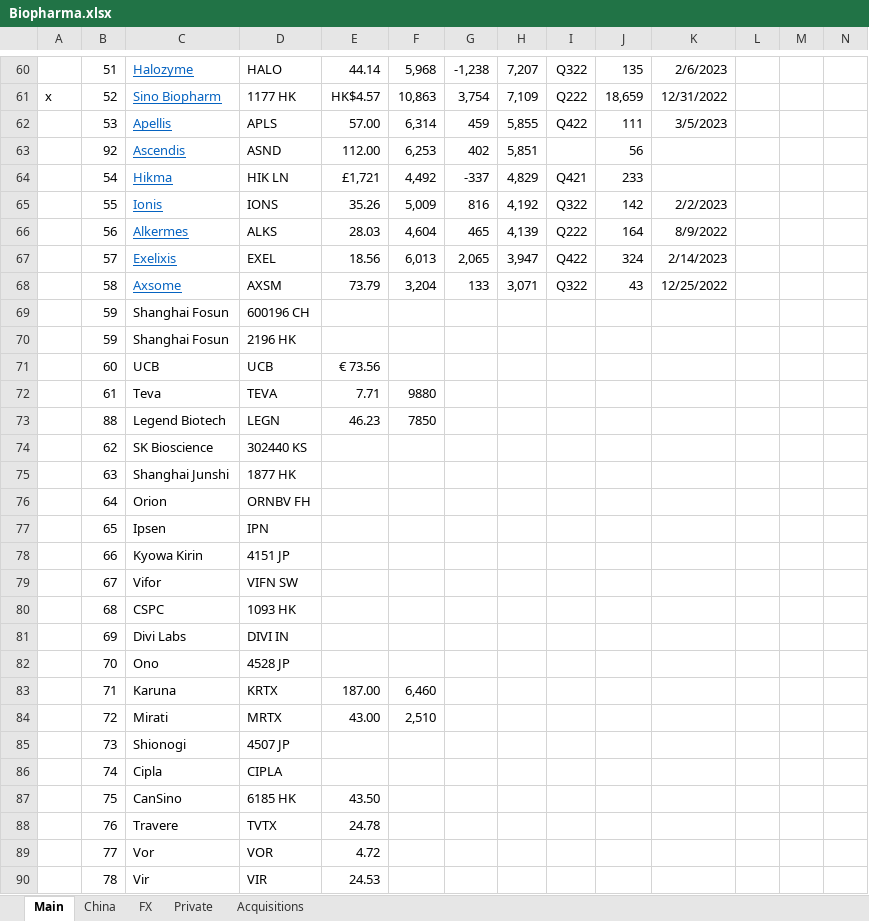
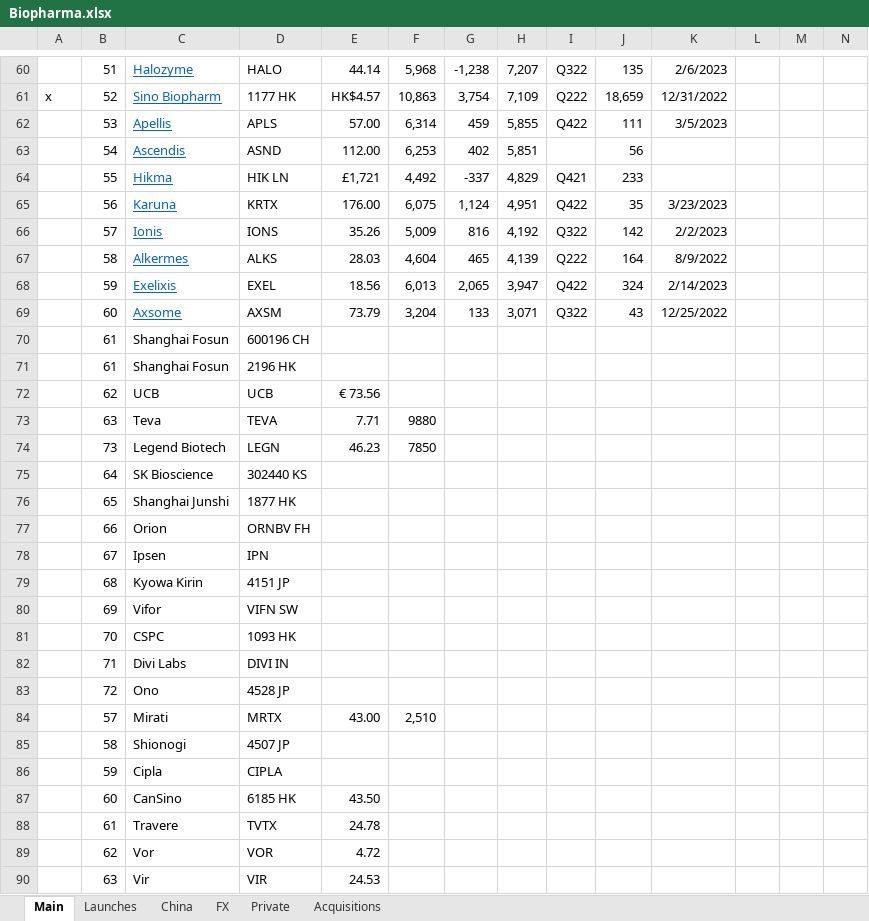
Before and after one commit to karlito786/stocks, an Excel workbook: Biopharma.xlsx, sheet Main, drawn as a sheet; only a part is shown, gaps mark what is left out; values as stored, in another font and other column widths than the file's, no borders; removed rows and columns are numbered as before the commit, all else as after; rows hold the shown columns only; the diff covers the shown part only; the diff names each change by its address in the sheet, - before the commit and + after, or states it on an @@ line.

```diff
--- a/Biopharma.xlsx (sheet Main)
+++ b/Biopharma.xlsx (sheet Main)
+sheet tab: Launches
-B63: 92
+B63: 54
-B64: 54
+B64: 55
+row 65:  | 56 | Karuna | KRTX | 176.00 | 6,075 | 1,124 | 4,951 | Q422 | 35 | 3/23/2023
-B66: 55
+B66: 57
-B67: 56
+B67: 58
-B68: 57
+B68: 59
-B69: 58
+B69: 60
-B70:B71: 59
+B70:B71: 61
-B72: 60
+B72: 62
-B73: 61
+B73: 63
-B74: 88
+B74: 73
-B75: 62
+B75: 64
-B76: 63
+B76: 65
-B77: 64
+B77: 66
-B78: 65
+B78: 67
-B79: 66
+B79: 68
-B80: 67
+B80: 69
-B81: 68
+B81: 70
-B82: 69
+B82: 71
-B83: 70
+B83: 72
-row 83:  | 71 | Karuna | KRTX | 187.00 | 6,460
-B84: 72
+B84: 57
-B85: 73
+B85: 58
-B86: 74
+B86: 59
-B87: 75
+B87: 60
-B88: 76
+B88: 61
-B89: 77
+B89: 62
-B90: 78
+B90: 63
```
Also changed, not shown: 1 added row and 163 edited cells elsewhere in this sheet, sheet Private, sheet China, formulas that keep their value.
